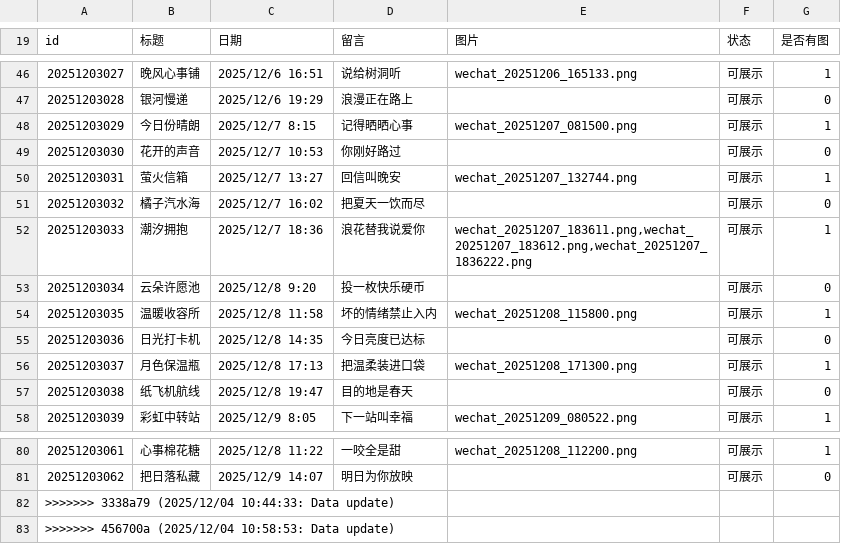
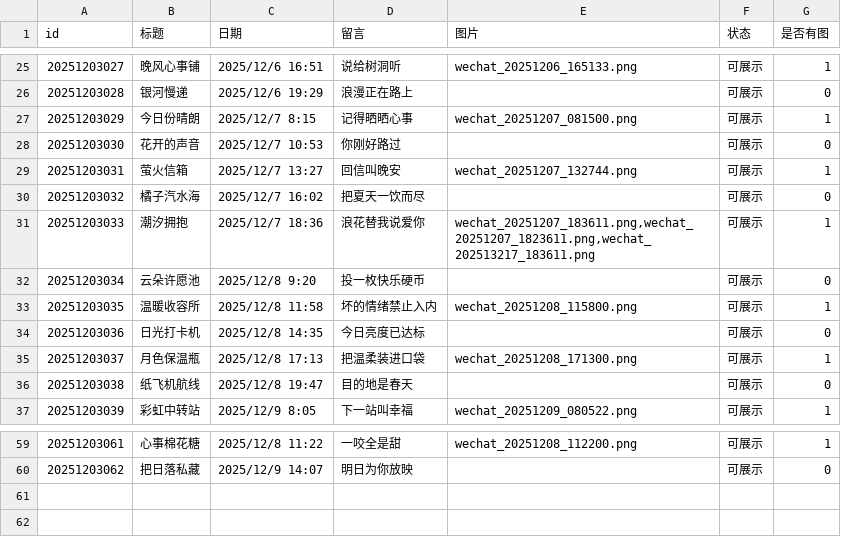
Before and after one commit to daijiahui66/show-wall, a CSV file: datacvs.csv, drawn as a sheet; only a part is shown, gaps mark what is left out; the diff covers the shown part only.

```diff
--- a/datacvs.csv
+++ b/datacvs.csv
@@ -53,3 +30,3 @@
 20251203032,橘子汽水海,2025/12/7 16:02,把夏天一饮而尽,,可展示,0
-20251203033,潮汐拥抱,2025/12/7 18:36,浪花替我说爱你,"wechat_20251207_183611.png,wechat_20251207_183612.png,wechat_20251207_1836222.png",可展示,1
+20251203033,潮汐拥抱,2025/12/7 18:36,浪花替我说爱你,"wechat_20251207_183611.png,wechat_20251207_1823611.png,wechat_202513217_183611.png",可展示,1
 20251203034,云朵许愿池,2025/12/8 9:20,投一枚快乐硬币,,可展示,0
@@ -83,3 +60 @@
 20251203062,把日落私藏,2025/12/9 14:07,明日为你放映,,可展示,0
->>>>>>> 3338a79 (2025/12/04 10:44:33: Data update)
->>>>>>> 456700a (2025/12/04 10:58:53: Data update)
```
Also changed, not shown: 21 removed rows elsewhere in this file, 1 other file.
